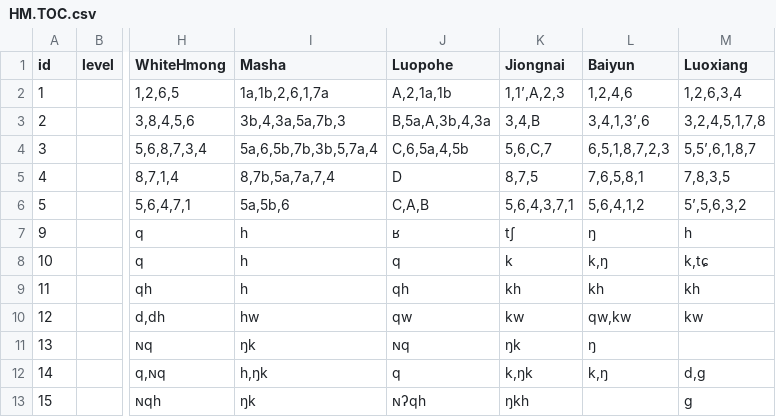
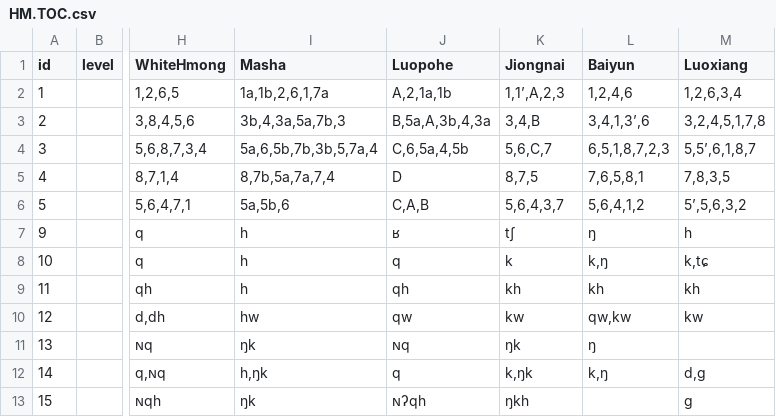
Before and after one commit to jblowe/RE, a CSV file: projects/HMONGMIEN/HM.TOC.csv, drawn as a sheet; only a part is shown, gaps mark what is left out; the diff names each change by its address in the sheet, - before the commit and + after, or states it on an @@ line.

Commit message:
tweak HM tone correspondence to reduce noise

```diff
--- a/projects/HMONGMIEN/HM.TOC.csv
+++ b/projects/HMONGMIEN/HM.TOC.csv
-K6 (Jiongnai): 5,6,4,3,7,1
+K6 (Jiongnai): 5,6,4,3,7
```
